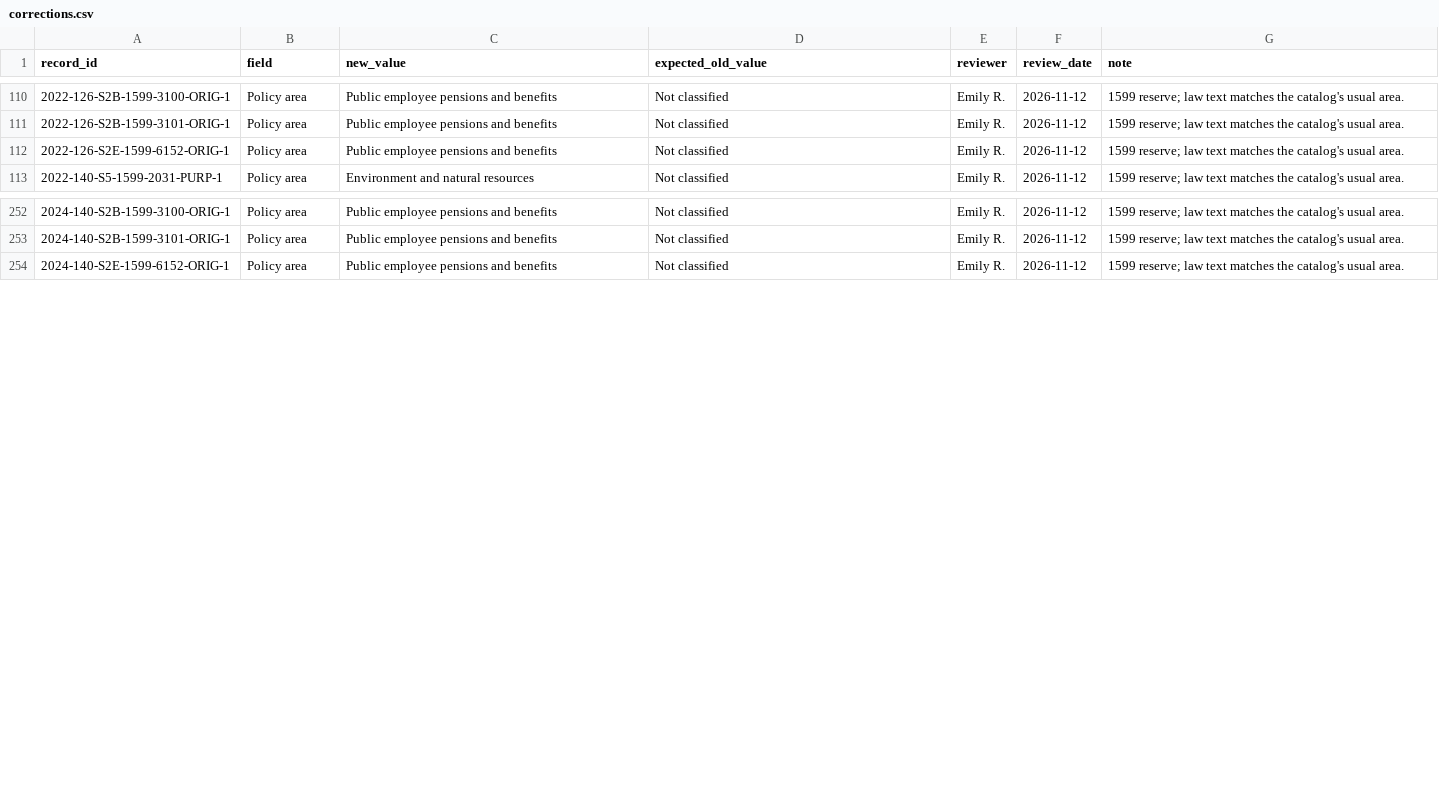
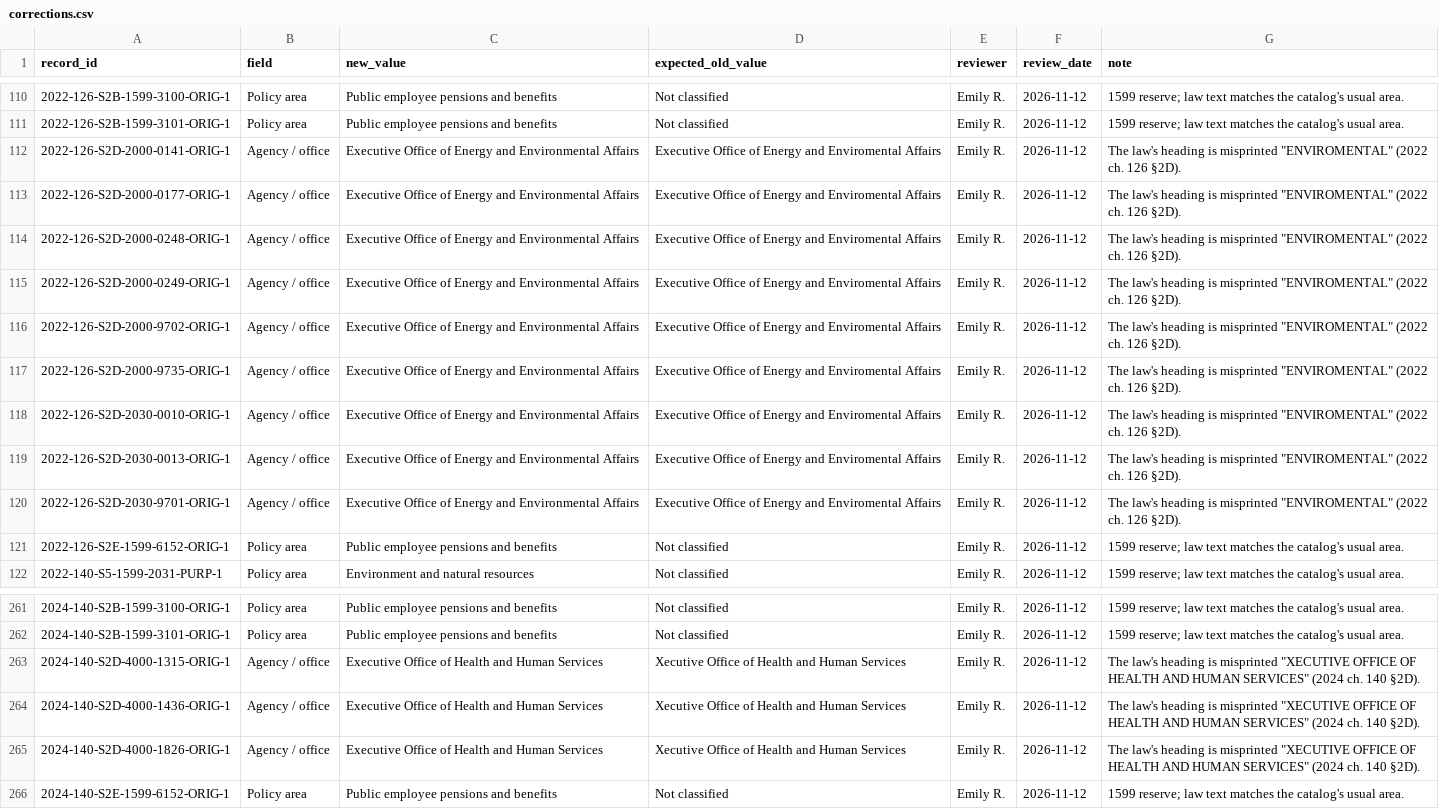
Before and after one commit to EmmaWisniewski/capstone-fall26, a CSV file: review/corrections.csv, drawn as a sheet; only a part is shown, gaps mark what is left out.

```diff
--- a/review/corrections.csv
+++ b/review/corrections.csv
@@ -111,2 +111,11 @@ record_id,field,new_value,expected_old_value,reviewer,review_date,note
 2022-126-S2B-1599-3101-ORIG-1,Policy area,Public employee pensions and benefits,Not classified,Emily R.,2026-11-12,1599 reserve; law text matches the catalog's usual area.
+2022-126-S2D-2000-0141-ORIG-1,Agency / office,Executive Office of Energy and Environmental Affairs,Executive Office of Energy and Enviromental Affairs,Emily R.,2026-11-12,"The law's heading is misprinted ""ENVIROMENTAL"" (2022 ch. 126 §2D)."
+2022-126-S2D-2000-0177-ORIG-1,Agency / office,Executive Office of Energy and Environmental Affairs,Executive Office of Energy and Enviromental Affairs,Emily R.,2026-11-12,"The law's heading is misprinted ""ENVIROMENTAL"" (2022 ch. 126 §2D)."
+2022-126-S2D-2000-0248-ORIG-1,Agency / office,Executive Office of Energy and Environmental Affairs,Executive Office of Energy and Enviromental Affairs,Emily R.,2026-11-12,"The law's heading is misprinted ""ENVIROMENTAL"" (2022 ch. 126 §2D)."
+2022-126-S2D-2000-0249-ORIG-1,Agency / office,Executive Office of Energy and Environmental Affairs,Executive Office of Energy and Enviromental Affairs,Emily R.,2026-11-12,"The law's heading is misprinted ""ENVIROMENTAL"" (2022 ch. 126 §2D)."
+2022-126-S2D-2000-9702-ORIG-1,Agency / office,Executive Office of Energy and Environmental Affairs,Executive Office of Energy and Enviromental Affairs,Emily R.,2026-11-12,"The law's heading is misprinted ""ENVIROMENTAL"" (2022 ch. 126 §2D)."
+2022-126-S2D-2000-9735-ORIG-1,Agency / office,Executive Office of Energy and Environmental Affairs,Executive Office of Energy and Enviromental Affairs,Emily R.,2026-11-12,"The law's heading is misprinted ""ENVIROMENTAL"" (2022 ch. 126 §2D)."
+2022-126-S2D-2030-0010-ORIG-1,Agency / office,Executive Office of Energy and Environmental Affairs,Executive Office of Energy and Enviromental Affairs,Emily R.,2026-11-12,"The law's heading is misprinted ""ENVIROMENTAL"" (2022 ch. 126 §2D)."
+2022-126-S2D-2030-0013-ORIG-1,Agency / office,Executive Office of Energy and Environmental Affairs,Executive Office of Energy and Enviromental Affairs,Emily R.,2026-11-12,"The law's heading is misprinted ""ENVIROMENTAL"" (2022 ch. 126 §2D)."
+2022-126-S2D-2030-9701-ORIG-1,Agency / office,Executive Office of Energy and Environmental Affairs,Executive Office of Energy and Enviromental Affairs,Emily R.,2026-11-12,"The law's heading is misprinted ""ENVIROMENTAL"" (2022 ch. 126 §2D)."
 2022-126-S2E-1599-6152-ORIG-1,Policy area,Public employee pensions and benefits,Not classified,Emily R.,2026-11-12,1599 reserve; law text matches the catalog's usual area.
@@ -253,2 +262,5 @@ record_id,field,new_value,expected_old_value,reviewer,review_date,note
 2024-140-S2B-1599-3101-ORIG-1,Policy area,Public employee pensions and benefits,Not classified,Emily R.,2026-11-12,1599 reserve; law text matches the catalog's usual area.
+2024-140-S2D-4000-1315-ORIG-1,Agency / office,Executive Office of Health and Human Services,Xecutive Office of Health and Human Services,Emily R.,2026-11-12,"The law's heading is misprinted ""XECUTIVE OFFICE OF HEALTH AND HUMAN SERVICES"" (2024 ch. 140 §2D)."
+2024-140-S2D-4000-1436-ORIG-1,Agency / office,Executive Office of Health and Human Services,Xecutive Office of Health and Human Services,Emily R.,2026-11-12,"The law's heading is misprinted ""XECUTIVE OFFICE OF HEALTH AND HUMAN SERVICES"" (2024 ch. 140 §2D)."
+2024-140-S2D-4000-1826-ORIG-1,Agency / office,Executive Office of Health and Human Services,Xecutive Office of Health and Human Services,Emily R.,2026-11-12,"The law's heading is misprinted ""XECUTIVE OFFICE OF HEALTH AND HUMAN SERVICES"" (2024 ch. 140 §2D)."
 2024-140-S2E-1599-6152-ORIG-1,Policy area,Public employee pensions and benefits,Not classified,Emily R.,2026-11-12,1599 reserve; law text matches the catalog's usual area.
```
Also changed, not shown: 4 other files.
